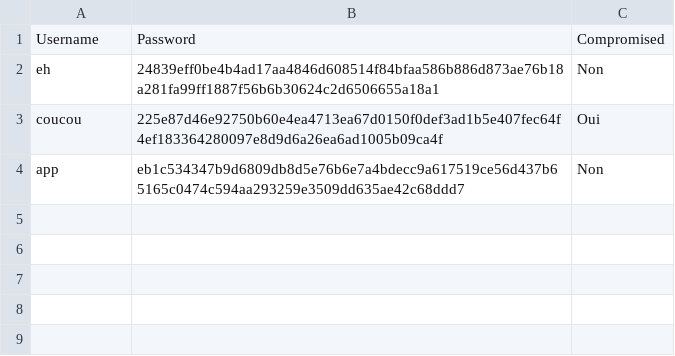
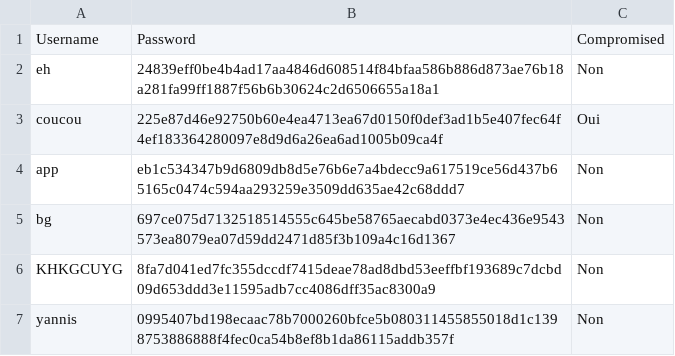
Before and after one commit to Maxence77/Python3, a CSV file: csv/users.csv, drawn as a sheet.

```diff
--- a/csv/users.csv
+++ b/csv/users.csv
@@ -4 +4,4 @@ coucou,225e87d46e92750b60e4ea4713ea67d0150f0def3ad1b5e407fec64f4ef183364280097e8
 app,eb1c534347b9d6809db8d5e76b6e7a4bdecc9a617519ce56d437b65165c0474c594aa293259e3509dd635ae42c68ddd7,Non
+bg,697ce075d7132518514555c645be58765aecabd0373e4ec436e9543573ea8079ea07d59dd2471d85f3b109a4c16d1367,Non
+KHKGCUYG,8fa7d041ed7fc355dccdf7415deae78ad8dbd53eeffbf193689c7dcbd09d653ddd3e11595adb7cc4086dff35ac8300a9,Non
+yannis,0995407bd198ecaac78b7000260bfce5b080311455855018d1c1398753886888f4fec0ca54b8ef8b1da86115addb357f,Non
```
Also changed, not shown: 1 other file.
